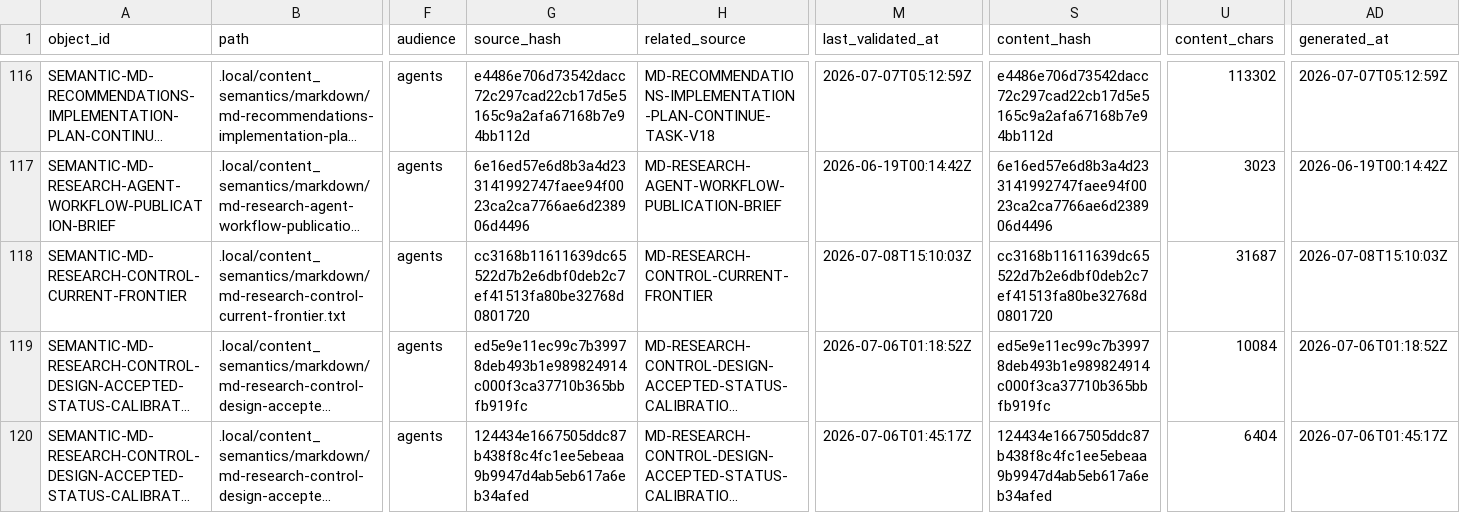
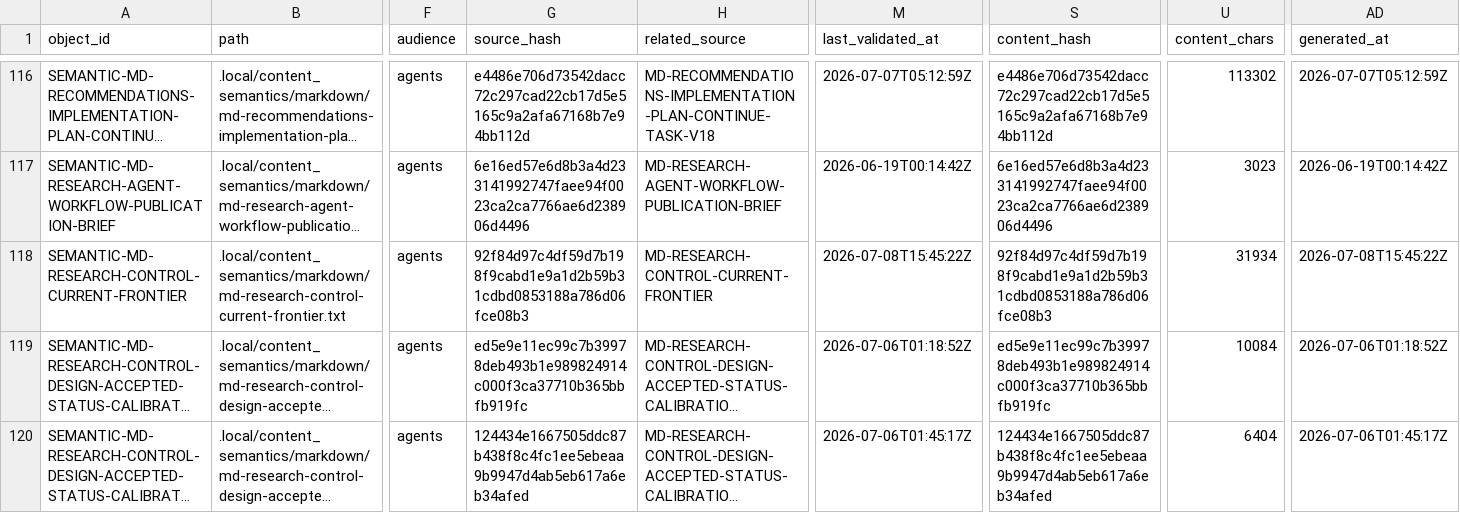
Before and after one commit to AngryOwlAI/The-AEther-Flow, a CSV file: registries/CONTENT_SEMANTIC_REGISTRY.csv, drawn as a sheet; only a part is shown, gaps mark what is left out; long unchanged cells end in …; the diff covers the shown part only; the diff names each change by its address in the sheet, - before the commit and + after, or states it on an @@ line.

```diff
--- a/registries/CONTENT_SEMANTIC_REGISTRY.csv
+++ b/registries/CONTENT_SEMANTIC_REGISTRY.csv
-G118 (source_hash): cc3168b11611639dc65522d7b2e6dbf0deb2c7ef41513fa80be32768d0801720
+G118 (source_hash): 92f84d97c4df59d7b198f9cabd1e9a1d2b59b31cdbd0853188a786d06fce08b3
-M118 (last_validated_at): 2026-07-08T15:10:03Z
+M118 (last_validated_at): 2026-07-08T15:45:22Z
-S118 (content_hash): cc3168b11611639dc65522d7b2e6dbf0deb2c7ef41513fa80be32768d0801720
+S118 (content_hash): 92f84d97c4df59d7b198f9cabd1e9a1d2b59b31cdbd0853188a786d06fce08b3
-U118 (content_chars): 31687
+U118 (content_chars): 31934
-AD118 (generated_at): 2026-07-08T15:10:03Z
+AD118 (generated_at): 2026-07-08T15:45:22Z
```
Also changed, not shown: 2 added rows and 5 edited cells elsewhere in this file, registries/DIRECTOR_DECISION_REGISTRY.csv, registries/MARKDOWN_SOURCE_REGISTRY.csv, 49 other files.
